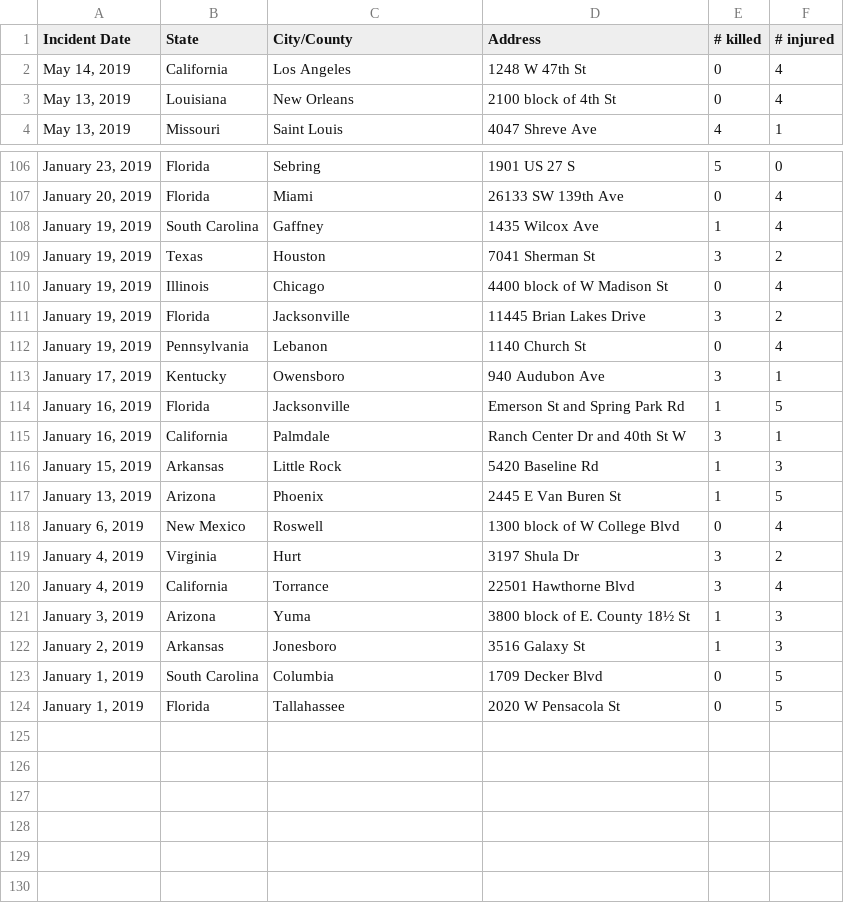
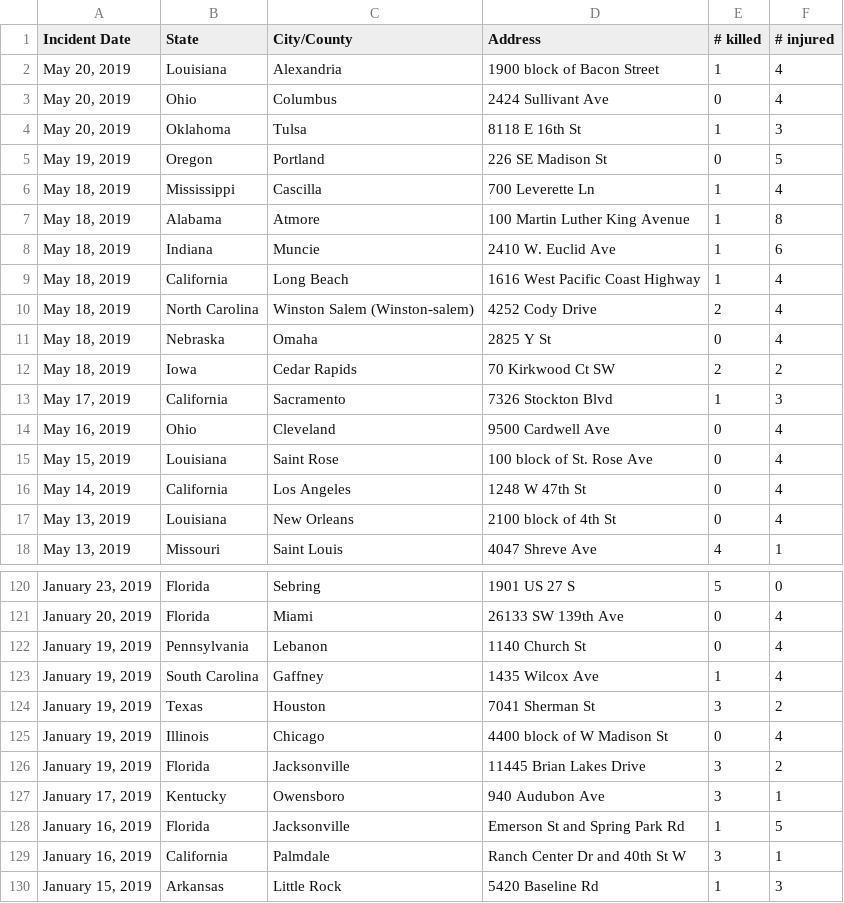
Before and after one commit to s5shah/ECE143_project, a CSV file: Scrape/Mass_Shootings_2019.csv, drawn as a sheet; only a part is shown, gaps mark what is left out; the shorter side is filled out with more unchanged rows.

Commit message:
scraping tools ready, dataset ready

```diff
--- a/Scrape/Mass_Shootings_2019.csv
+++ b/Scrape/Mass_Shootings_2019.csv
@@ -1,2 +1,16 @@
 Incident Date,State,City/County,Address,# killed,# injured
+"May 20, 2019",Louisiana,Alexandria,1900 block of Bacon Street,1,4
+"May 20, 2019",Ohio,Columbus,2424 Sullivant Ave,0,4
+"May 20, 2019",Oklahoma,Tulsa,8118 E 16th St,1,3
+"May 19, 2019",Oregon,Portland,226 SE Madison St,0,5
+"May 18, 2019",Mississippi,Cascilla,700 Leverette Ln,1,4
+"May 18, 2019",Alabama,Atmore,100 Martin Luther King Avenue,1,8
+"May 18, 2019",Indiana,Muncie,2410 W. Euclid Ave,1,6
+"May 18, 2019",California,Long Beach,1616 West Pacific Coast Highway,1,4
+"May 18, 2019",North Carolina,Winston Salem (Winston-salem),4252 Cody Drive,2,4
+"May 18, 2019",Nebraska,Omaha,2825 Y St,0,4
+"May 18, 2019",Iowa,Cedar Rapids,70 Kirkwood Ct SW,2,2
+"May 17, 2019",California,Sacramento,7326 Stockton Blvd,1,3
+"May 16, 2019",Ohio,Cleveland,9500 Cardwell Ave,0,4
+"May 15, 2019",Louisiana,Saint Rose,100 block of St. Rose Ave,0,4
 "May 14, 2019",California,Los Angeles,1248 W 47th St,0,4
@@ -107,2 +121,3 @@ Incident Date,State,City/County,Address,# killed,# injured
 "January 20, 2019",Florida,Miami,26133 SW 139th Ave,0,4
+"January 19, 2019",Pennsylvania,Lebanon,1140 Church St,0,4
 "January 19, 2019",South Carolina,Gaffney,1435 Wilcox Ave,1,4
@@ -111,3 +126,2 @@ Incident Date,State,City/County,Address,# killed,# injured
 "January 19, 2019",Florida,Jacksonville,11445 Brian Lakes Drive,3,2
-"January 19, 2019",Pennsylvania,Lebanon,1140 Church St,0,4
 "January 17, 2019",Kentucky,Owensboro,940 Audubon Ave,3,1
```
Also changed, not shown: Scrape/Mass_Shootings_2015.csv, Scrape/Mass_Shootings_2018.csv, 12 other files.
